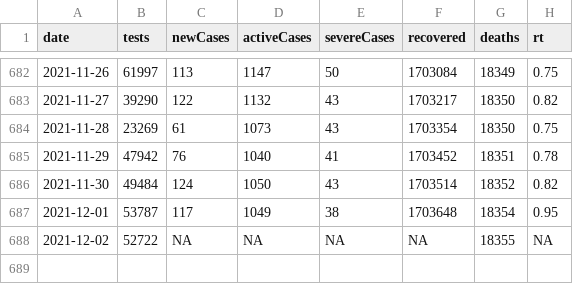
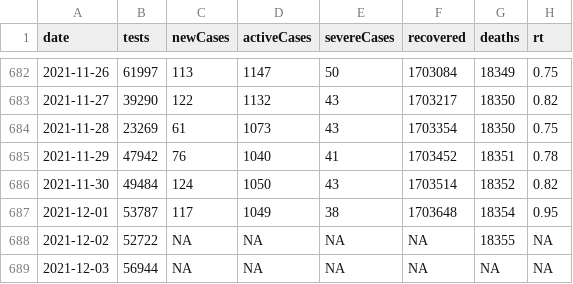
Before and after one commit to kj-9/covid19jp, a CSV file: data-raw/dist/jp_daily.csv, drawn as a sheet; only a part is shown, gaps mark what is left out; the diff names each change by its address in the sheet, - before the commit and + after, or states it on an @@ line.

```diff
--- a/data-raw/dist/jp_daily.csv
+++ b/data-raw/dist/jp_daily.csv
+row 689: 2021-12-03 | 56944 | NA | NA | NA | NA | NA | NA
```
Also changed, not shown: 8 other files.
